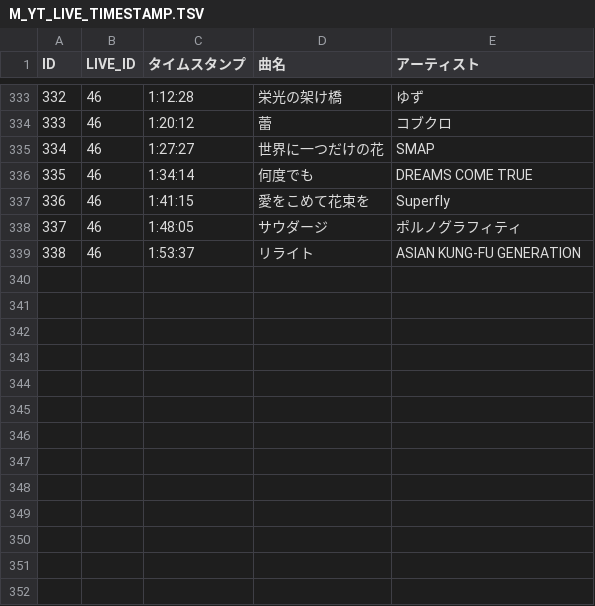
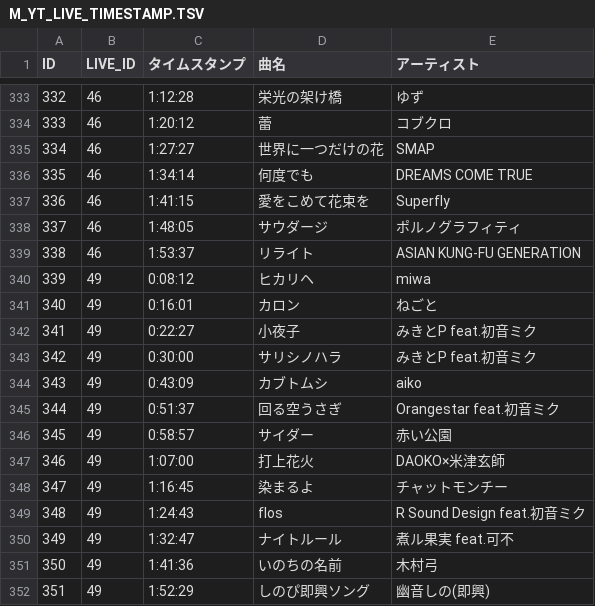
Before and after one commit to kajuen-kajuen/shinoutatime-streamlit, a TSV file: data/M_YT_LIVE_TIMESTAMP.TSV, drawn as a sheet; only a part is shown, gaps mark what is left out; the diff names each change by its address in the sheet, - before the commit and + after, or states it on an @@ line.

```diff
--- a/data/M_YT_LIVE_TIMESTAMP.TSV
+++ b/data/M_YT_LIVE_TIMESTAMP.TSV
+row 340: 339 | 49 | 0:08:12 | ヒカリヘ | miwa
+row 341: 340 | 49 | 0:16:01 | カロン | ねごと
+row 342: 341 | 49 | 0:22:27 | 小夜子 | みきとP feat.初音ミク
+row 343: 342 | 49 | 0:30:00 | サリシノハラ | みきとP feat.初音ミク
+row 344: 343 | 49 | 0:43:09 | カブトムシ | aiko
+row 345: 344 | 49 | 0:51:37 | 回る空うさぎ | Orangestar feat.初音ミク
+row 346: 345 | 49 | 0:58:57 | サイダー | 赤い公園
+row 347: 346 | 49 | 1:07:00 | 打上花火 | DAOKO×米津玄師
+row 348: 347 | 49 | 1:16:45 | 染まるよ | チャットモンチー
+row 349: 348 | 49 | 1:24:43 | flos | R Sound Design feat.初音ミク
+row 350: 349 | 49 | 1:32:47 | ナイトルール | 煮ル果実 feat.可不
+row 351: 350 | 49 | 1:41:36 | いのちの名前 | 木村弓
+row 352: 351 | 49 | 1:52:29 | しのぴ即興ソング | 幽音しの(即興)
```
Also changed, not shown: data/M_YT_LIVE.TSV.
